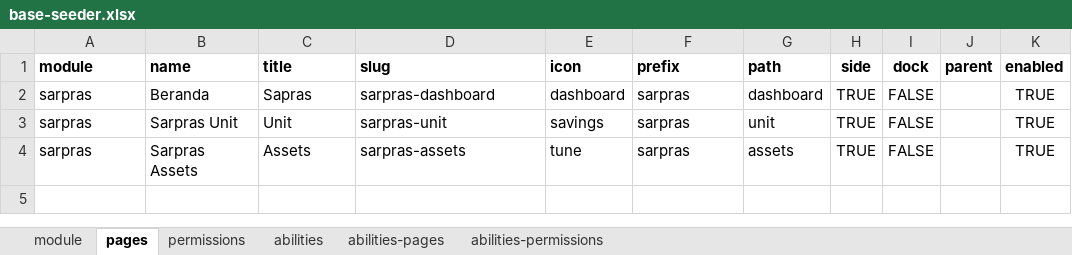
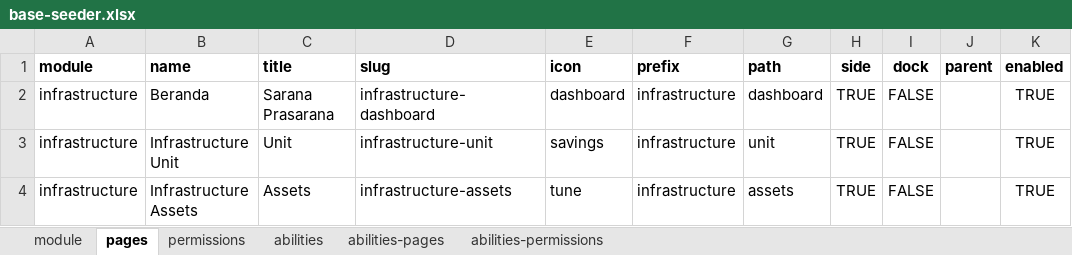
Before and after one commit to ItsJiran/mod-sarpras, an Excel workbook: database/masters/base-seeder.xlsx, sheet pages, drawn as a sheet; values as stored, in another font and other column widths than the file's, no borders; the diff names each change by its address in the sheet, - before the commit and + after, or states it on an @@ line.

Commit message:
refactor : relacing seeder name from sarpras to infrasctructure

```diff
--- a/database/masters/base-seeder.xlsx (sheet pages)
+++ b/database/masters/base-seeder.xlsx (sheet pages)
-A2:A4 (module): sarpras
+A2:A4 (module): infrastructure
-C2 (title): Sapras
+C2 (title): Sarana Prasarana
-D2 (slug): sarpras-dashboard
+D2 (slug): infrastructure-dashboard
-F2:F4 (prefix): sarpras
+F2:F4 (prefix): infrastructure
-B3 (name): Sarpras Unit
+B3 (name): Infrastructure Unit
-D3 (slug): sarpras-unit
+D3 (slug): infrastructure-unit
-B4 (name): Sarpras Assets
+B4 (name): Infrastructure Assets
-D4 (slug): sarpras-assets
+D4 (slug): infrastructure-assets
```
Also changed, not shown: sheet permissions, sheet abilities-pages, sheet abilities-permissions, sheet module, sheet abilities, 1 other file.
